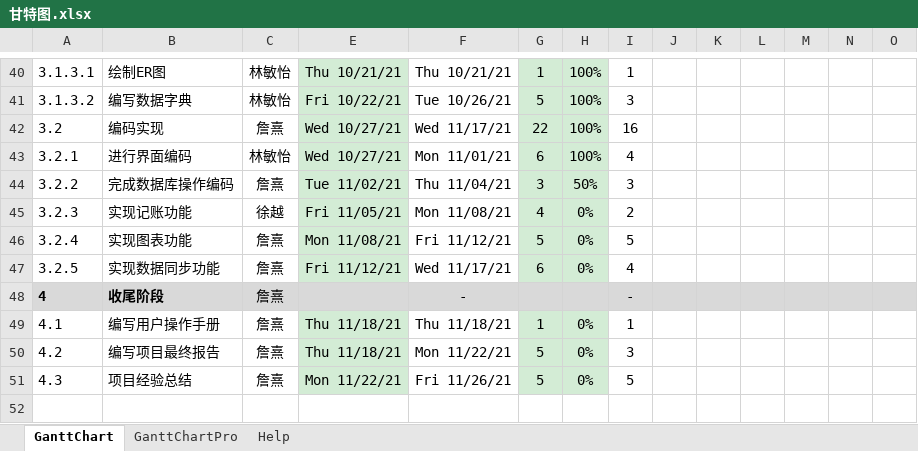
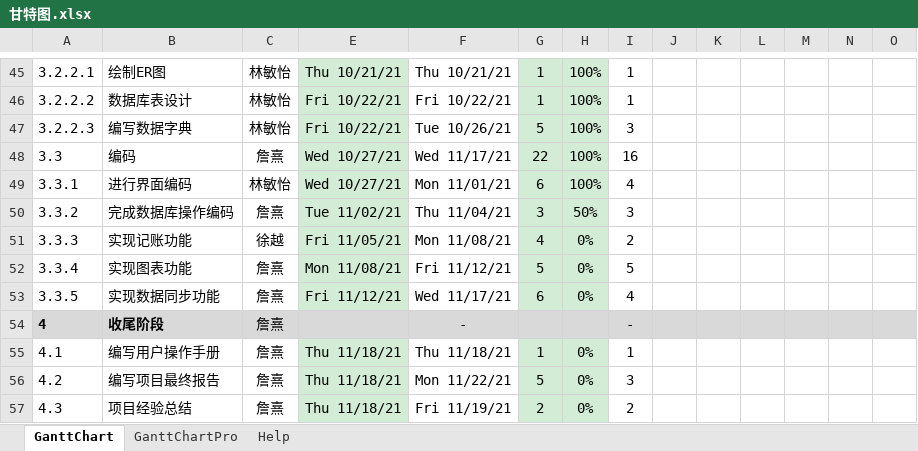
Before and after one commit to AireenYe/okane-memo, an Excel workbook: documents/甘特图.xlsx, sheet GanttChart, drawn as a sheet; only a part is shown, gaps mark what is left out; values as stored, in another font and other column widths than the file's, no borders; charts and pictures and conditional formats not drawn; addresses are those after the commit; rows hold the shown columns only; the diff covers the shown part only; the diff names each change by its address in the sheet, - before the commit and + after, or states it on an @@ line.

```diff
--- a/documents/甘特图.xlsx (sheet GanttChart)
+++ b/documents/甘特图.xlsx (sheet GanttChart)
-A45: 3.1.3.1
+A45: 3.2.2.1
+row 46: 3.2.2.2 | 数据库表设计 | 林敏怡 | Fri 10/22/21 | Fri 10/22/21 | 1 | 100% | 1
-A47: 3.1.3.2
+A47: 3.2.2.3
-A48: 3.2
+A48: 3.3
-B48: 编码实现
+B48: 编码
-A49: 3.2.1
+A49: 3.3.1
-A50: 3.2.2
+A50: 3.3.2
-A51: 3.2.3
+A51: 3.3.3
-A52: 3.2.4
+A52: 3.3.4
-A53: 3.2.5
+A53: 3.3.5
-E57: Mon 11/22/21
+E57: Thu 11/18/21
-F57: Fri 11/26/21
+F57: Fri 11/19/21
-G57: 5
+G57: 2
-I57: 5
+I57: 2
```
Also changed, not shown: 8 added rows, 3 removed rows and 55 edited cells elsewhere in this sheet, formulas that keep their value, documents/WBS.xlsx.
